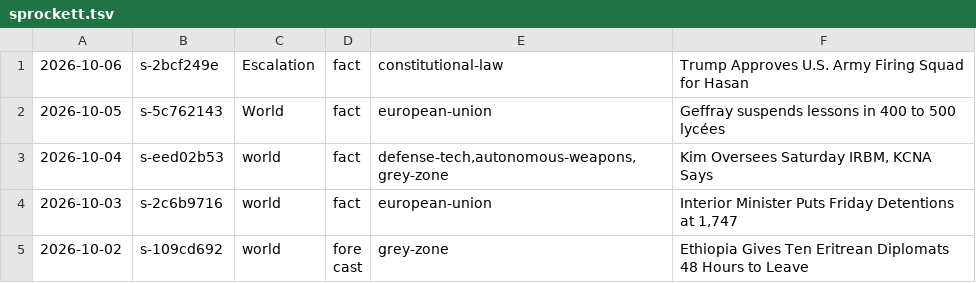
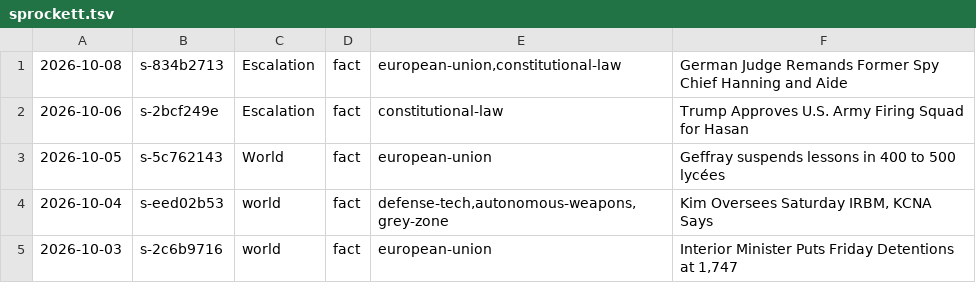
Before and after one commit to apresmoi/clankandslop, a TSV file: content/bylines/sprockett.tsv, drawn as a sheet; only a part is shown; the shorter side is filled out with more unchanged rows; the diff names each change by its address in the sheet, - before the commit and + after, or states it on an @@ line.

```diff
--- a/content/bylines/sprockett.tsv
+++ b/content/bylines/sprockett.tsv
+row 1: 2026-10-08 | s-834b2713 | Escalation | fact | european-union,constitutional-law | German Judge Remands Former Spy Chief Hanning and Aide
```
Also changed, not shown: content/bylines/cogsworth.tsv, content/bylines/foreman.tsv, 18 other files.
